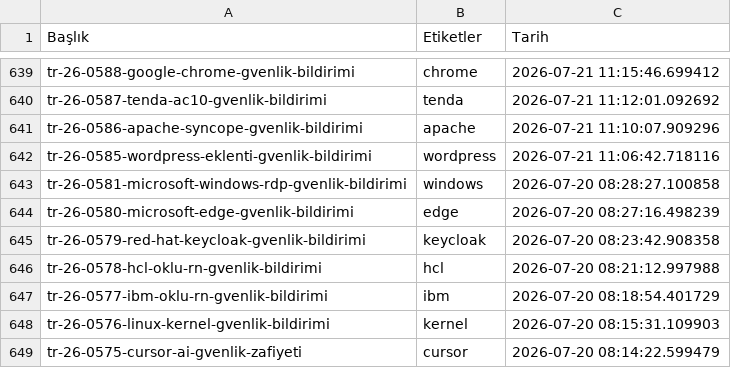
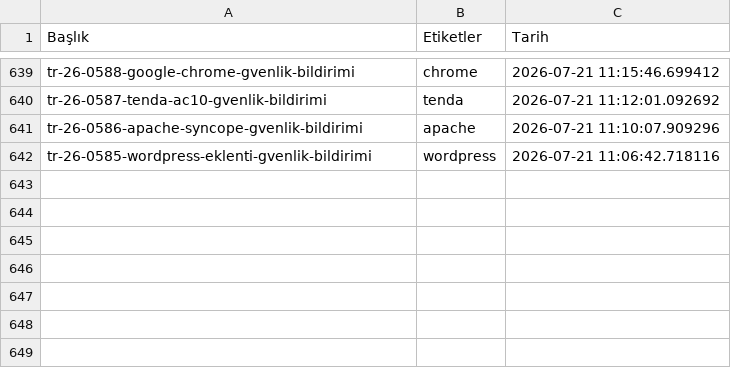
Before and after one commit to emregulerr/usom-zafiyet-panosu, a CSV file: output/vulnerabilities_data.csv, drawn as a sheet; only a part is shown, gaps mark what is left out; the diff names each change by its address in the sheet, - before the commit and + after, or states it on an @@ line.

```diff
--- a/output/vulnerabilities_data.csv
+++ b/output/vulnerabilities_data.csv
-row 643: tr-26-0581-microsoft-windows-rdp-gvenlik-bildirimi | windows | 2026-07-20 08:28:27.100858
-row 644: tr-26-0580-microsoft-edge-gvenlik-bildirimi | edge | 2026-07-20 08:27:16.498239
-row 645: tr-26-0579-red-hat-keycloak-gvenlik-bildirimi | keycloak | 2026-07-20 08:23:42.908358
-row 646: tr-26-0578-hcl-oklu-rn-gvenlik-bildirimi | hcl | 2026-07-20 08:21:12.997988
-row 647: tr-26-0577-ibm-oklu-rn-gvenlik-bildirimi | ibm | 2026-07-20 08:18:54.401729
-row 648: tr-26-0576-linux-kernel-gvenlik-bildirimi | kernel | 2026-07-20 08:15:31.109903
-row 649: tr-26-0575-cursor-ai-gvenlik-zafiyeti | cursor | 2026-07-20 08:14:22.599479
```
Also changed, not shown: 3 other files.
